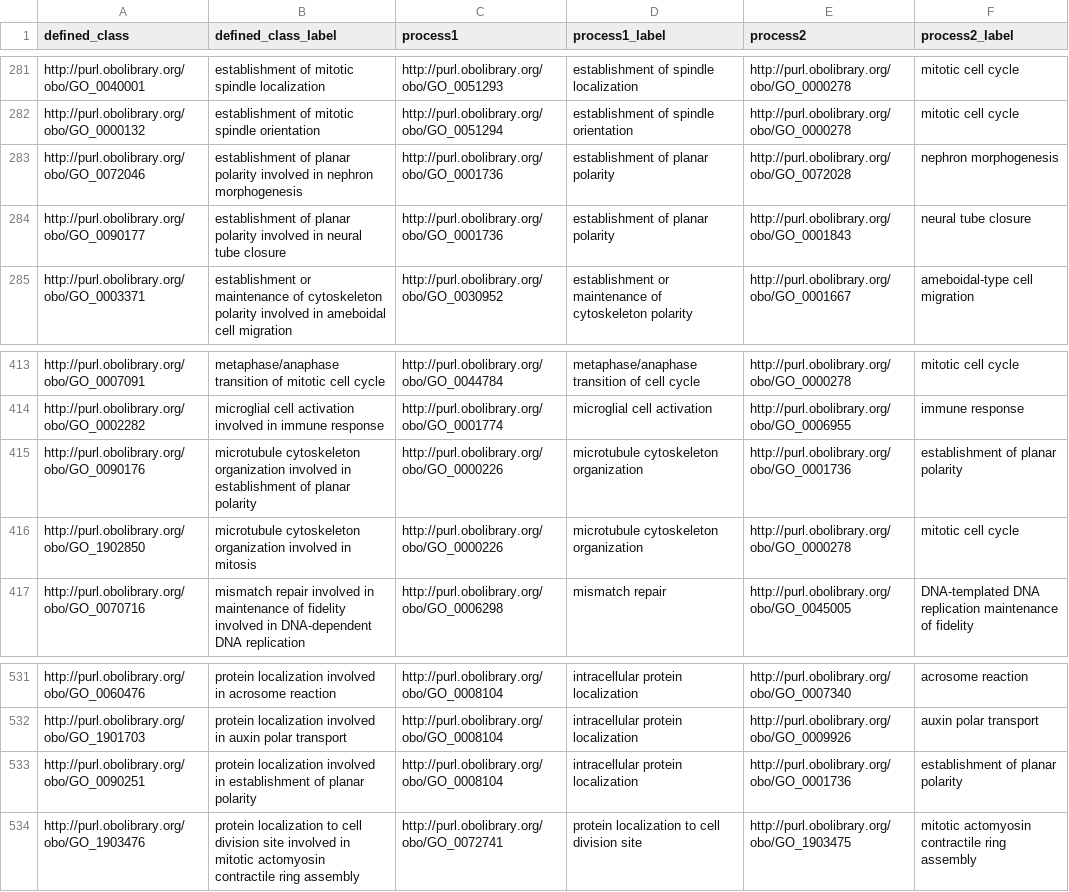
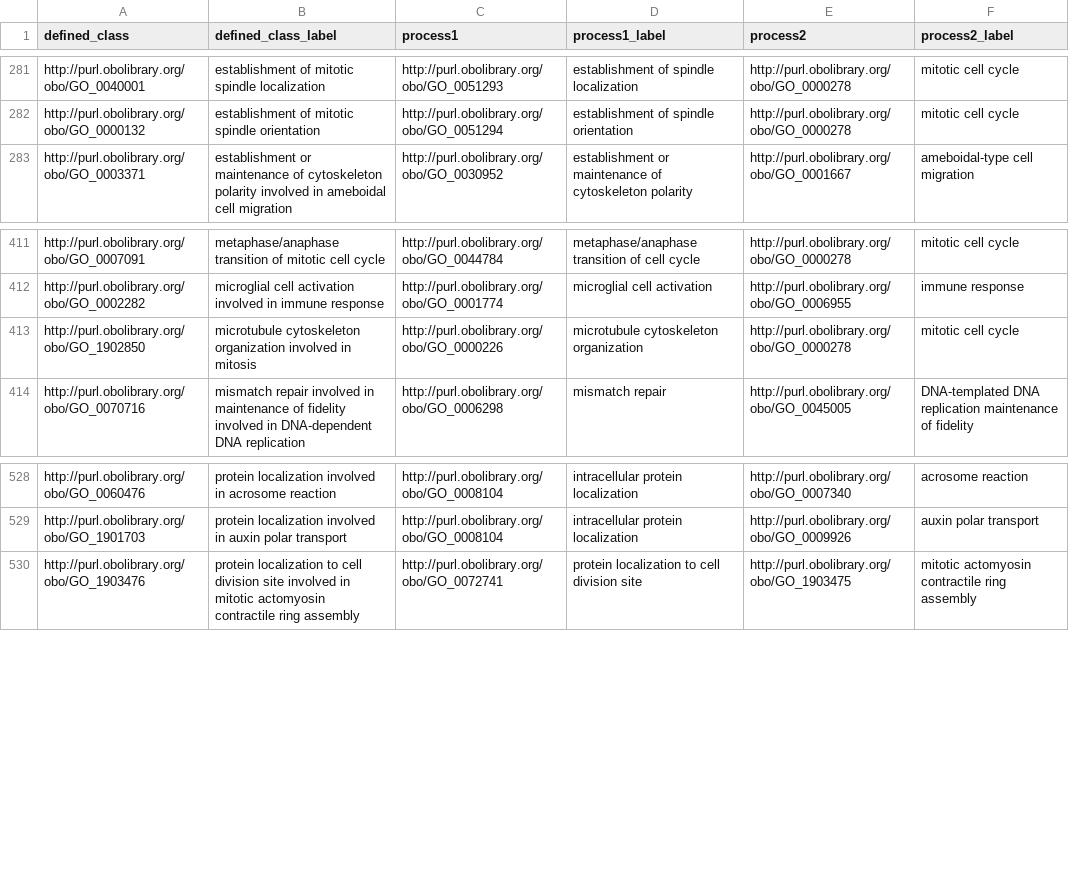
Before and after one commit to geneontology/go-ontology, a TSV file: src/design_patterns/involved_in_x_y.tsv, drawn as a sheet; only a part is shown, gaps mark what is left out; the diff names each change by its address in the sheet, - before the commit and + after, or states it on an @@ line.

```diff
--- a/src/design_patterns/involved_in_x_y.tsv
+++ b/src/design_patterns/involved_in_x_y.tsv
-row 283: http://purl.obolibrary.org/obo/GO_0072046 | establishment of planar polarity involved in nephron morphogenesis | http://purl.obolibrary.org/obo/GO_0001736 | establishment of planar polarity | http://purl.obolibrary.org/obo/GO_0072028 | nephron morphogenesis
-row 284: http://purl.obolibrary.org/obo/GO_0090177 | establishment of planar polarity involved in neural tube closure | http://purl.obolibrary.org/obo/GO_0001736 | establishment of planar polarity | http://purl.obolibrary.org/obo/GO_0001843 | neural tube closure
-row 415: http://purl.obolibrary.org/obo/GO_0090176 | microtubule cytoskeleton organization involved in establishment of planar polarity | http://purl.obolibrary.org/obo/GO_0000226 | microtubule cytoskeleton organization | http://purl.obolibrary.org/obo/GO_0001736 | establishment of planar polarity
-row 533: http://purl.obolibrary.org/obo/GO_0090251 | protein localization involved in establishment of planar polarity | http://purl.obolibrary.org/obo/GO_0008104 | intracellular protein localization | http://purl.obolibrary.org/obo/GO_0001736 | establishment of planar polarity
```
Also changed, not shown: src/design_patterns/cellular_anatomical_entity_organization.tsv, src/design_patterns/negative_regulation.tsv, 6 other files.
